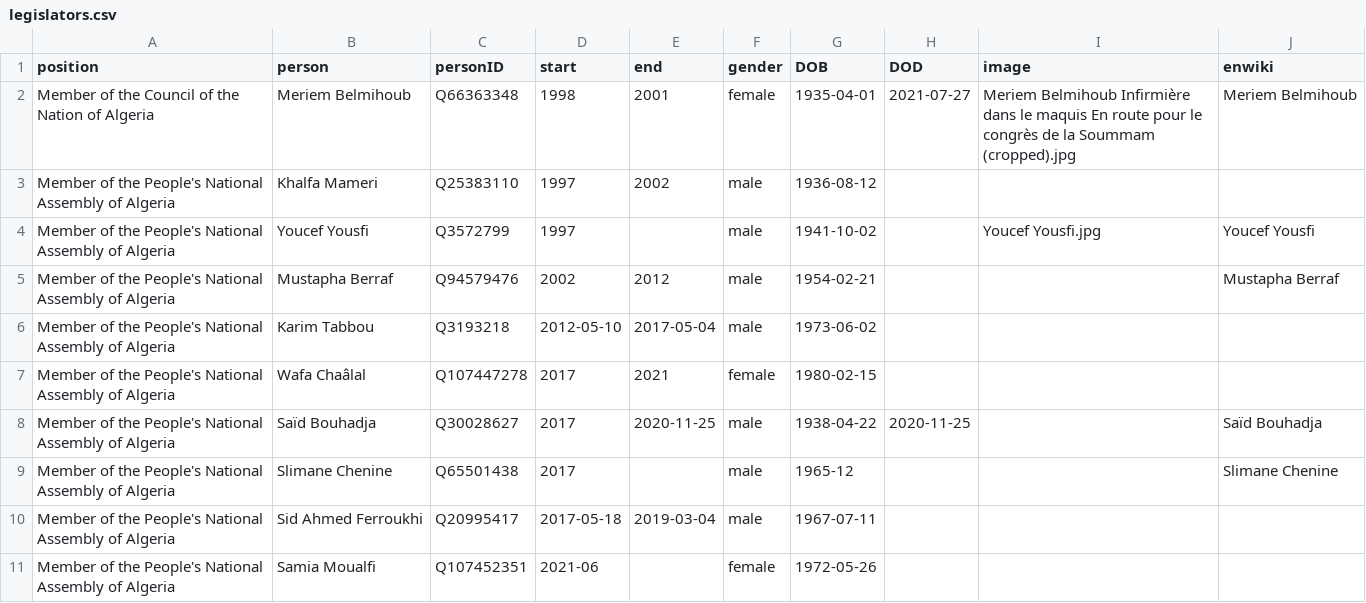
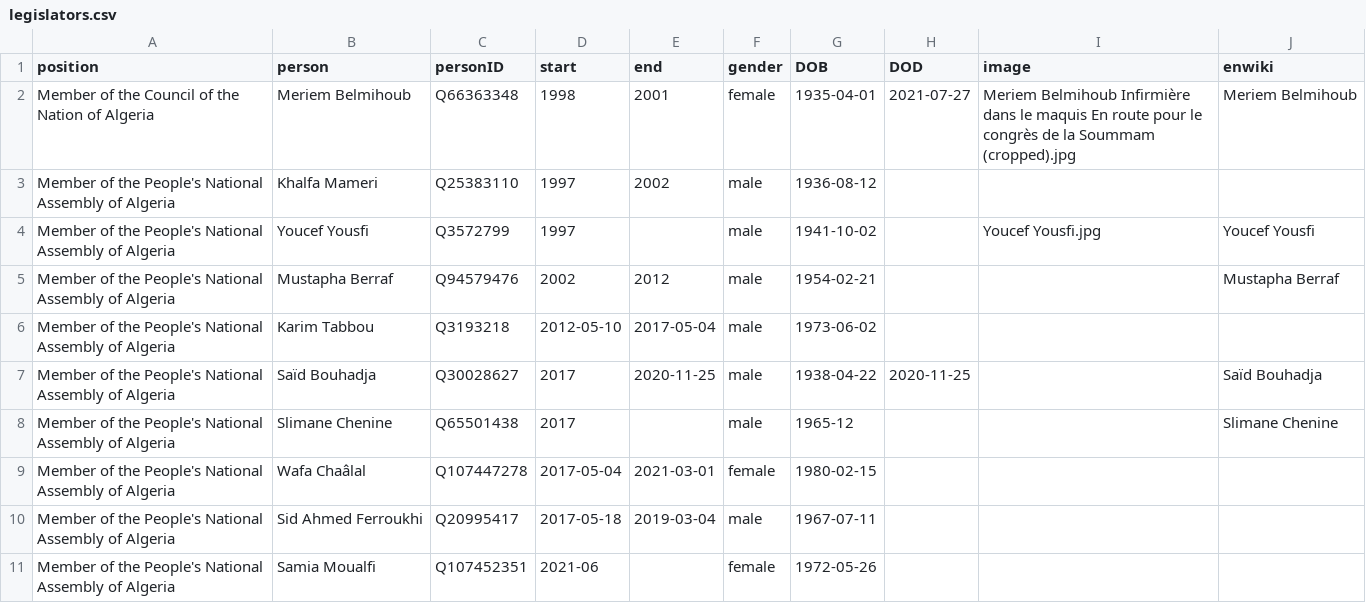
Before and after one commit to every-politician-scrapers/algeria-cabinet, a CSV file: html/legislators.csv, drawn as a sheet; removed rows and columns are numbered as before the commit, all else as after; the diff names each change by its address in the sheet, - before the commit and + after, or states it on an @@ line.

Commit message:
PCB update

```diff
--- a/html/legislators.csv
+++ b/html/legislators.csv
-row 7: Member of the People's National Assembly of Algeria | Wafa Chaâlal | Q107447278 | 2017 | 2021 | female | 1980-02-15
+row 9: Member of the People's National Assembly of Algeria | Wafa Chaâlal | Q107447278 | 2017-05-04 | 2021-03-01 | female | 1980-02-15
```
